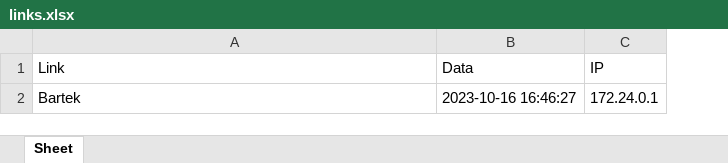
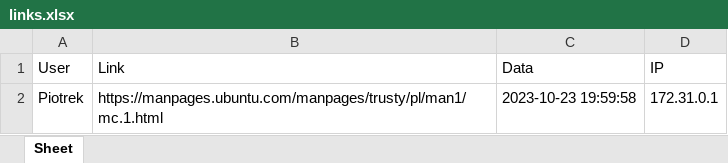
Before and after one commit to Strzaa/Flask_webside, an Excel workbook: python/exel/links.xlsx, sheet Sheet, drawn as a sheet; values as stored, in another font and other column widths than the file's, no borders; removed rows and columns are numbered as before the commit, all else as after; the diff names each change by its address in the sheet, - before the commit and + after, or states it on an @@ line.

```diff
--- a/python/exel/links.xlsx (sheet Sheet)
+++ b/python/exel/links.xlsx (sheet Sheet)
+column A (User), empty
-row 2: Bartek | 2023-10-16 16:46:27 | 172.24.0.1
+row 2: Piotrek | https://manpages.ubuntu.com/manpages/trusty/pl/man1/mc.1.html | 2023-10-23 19:59:58 | 172.31.0.1
```
Also changed, not shown: 5 other files.
